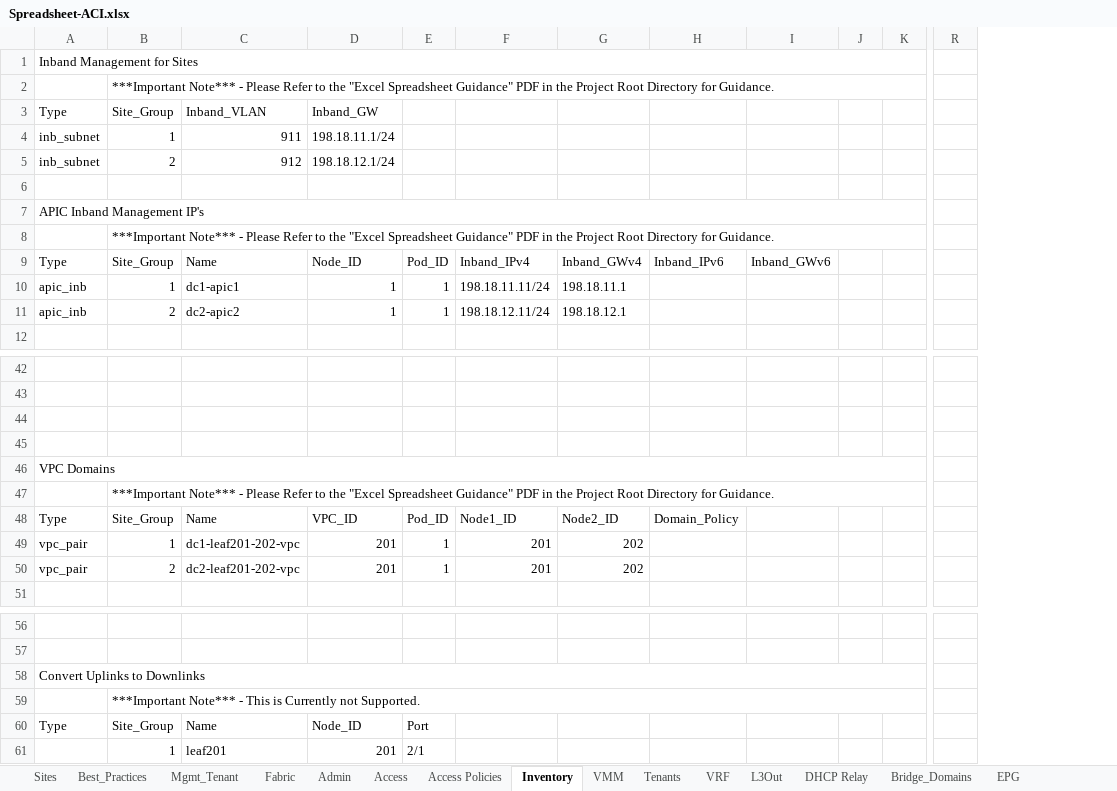
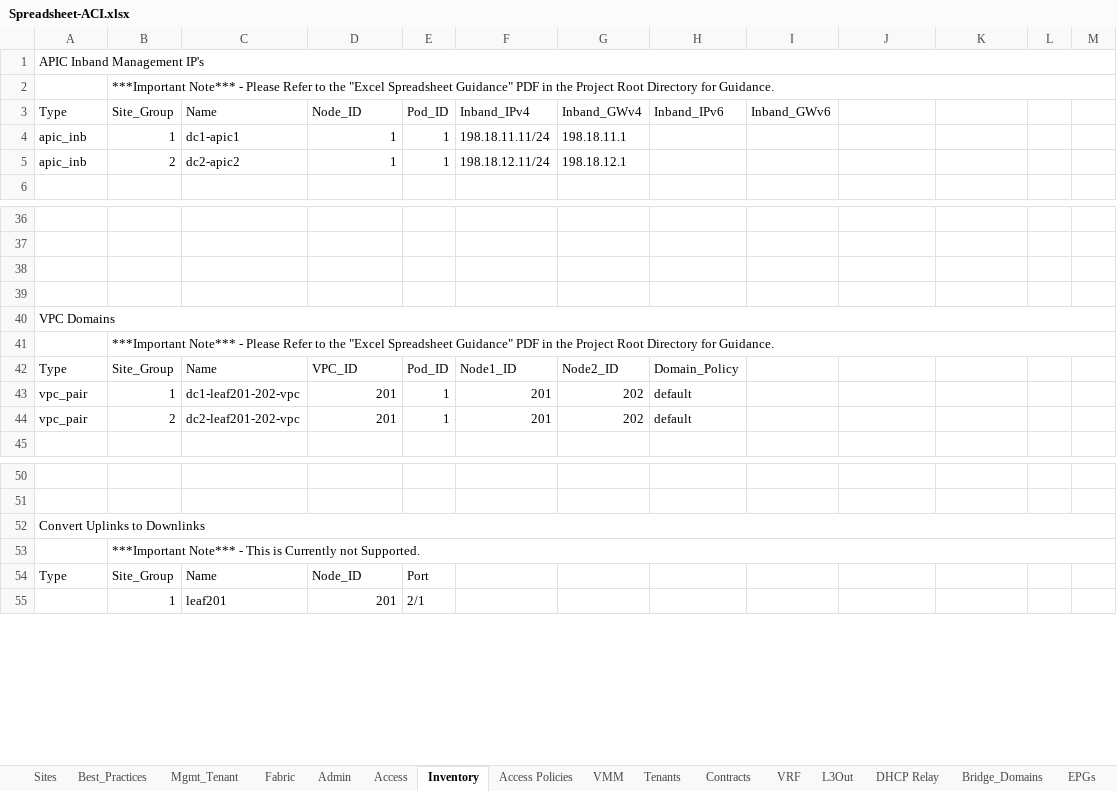
Before and after one commit to scotttyso/iac, an Excel workbook: Spreadsheet-ACI.xlsx, sheet Inventory, drawn as a sheet; only a part is shown, gaps mark what is left out; values as stored, in another font and other column widths than the file's, no cell formats; conditional formats not drawn; removed rows and columns are numbered as before the commit, all else as after; rows hold the shown columns only; the diff covers the shown part only; the diff names each change by its address in the sheet, - before the commit and + after, or states it on an @@ line.

```diff
--- a/Spreadsheet-ACI.xlsx (sheet Inventory)
+++ b/Spreadsheet-ACI.xlsx (sheet Inventory)
-sheet tab: EPG
+sheet tab: EPGs
+sheet tab: Contracts
@@ sheet tab order changed: Sites | Best_Practices | Mgmt_Tenant | Fabric | Admin | Access | Inventory | Access Policies | VMM | Tenants | Contracts | VRF | L3Out | DHCP Relay | Bridge_Domains | EPGs @@
+column G, rows 3-5: Inband_GWv4 | 198.18.11.1 | 198.18.12.1; rows 42-44: Node2_ID | 202 | 202
+column H, row 3: Inband_IPv6; rows 42-44: Domain_Policy | default | default
-column R, empty
-row 1: Inband Management for Sites
-row 2:  | ***Important Note*** - Please Refer to the "Excel Spreadsheet Guidance" PDF in the Project Root Directory for Guidance.
-row 3: Type | Site_Group | Inband_VLAN | Inband_GW
-row 4: inb_subnet | 1 | 911 | 198.18.11.1/24
-row 5: inb_subnet | 2 | 912 | 198.18.12.1/24
-row 6: (empty)
-A7:M7 merged
+A1:M1 merged
-B8:M8 merged
+B2:M2 merged
-I3: Inband_GWv4
+I3: Inband_GWv6
-J3: Inband_IPv6
+J3: (empty)
-K3: Inband_GWv6
+K3: (empty)
-I4: 198.18.11.1
+I4: (empty)
-I5: 198.18.12.1
+I5: (empty)
-A46:M46 merged
+A40:M40 merged
-B47:M47 merged
+B41:M41 merged
-I42: Node2_ID
+I42: (empty)
-J42: Domain_Policy
+J42: (empty)
-I43:I44: 202
+I43:I44: (empty)
-A58:M58 merged
+A52:M52 merged
-B59:M59 merged
+B53:M53 merged
```
Also changed, not shown: 41 edited cells and merged cells elsewhere in this sheet, sheet Mgmt_Tenant, sheet Network Policies, sheet Fabric, sheet Best_Practices, sheet Sites, sheet Access, 1 more sheet, cell formats, 50 other files.
